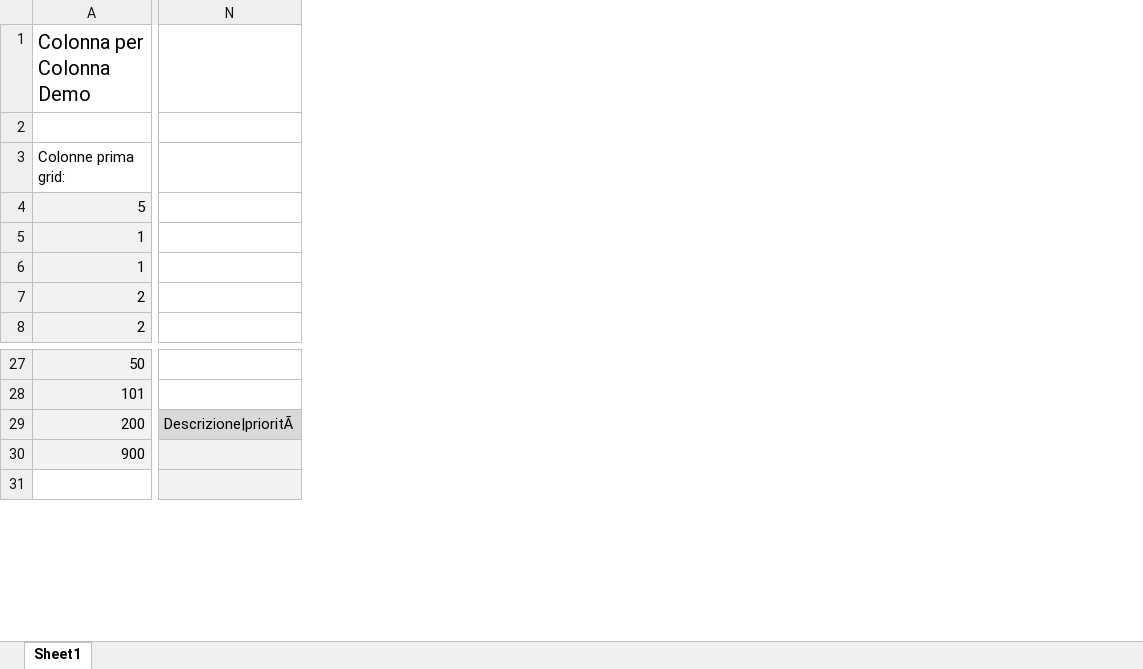
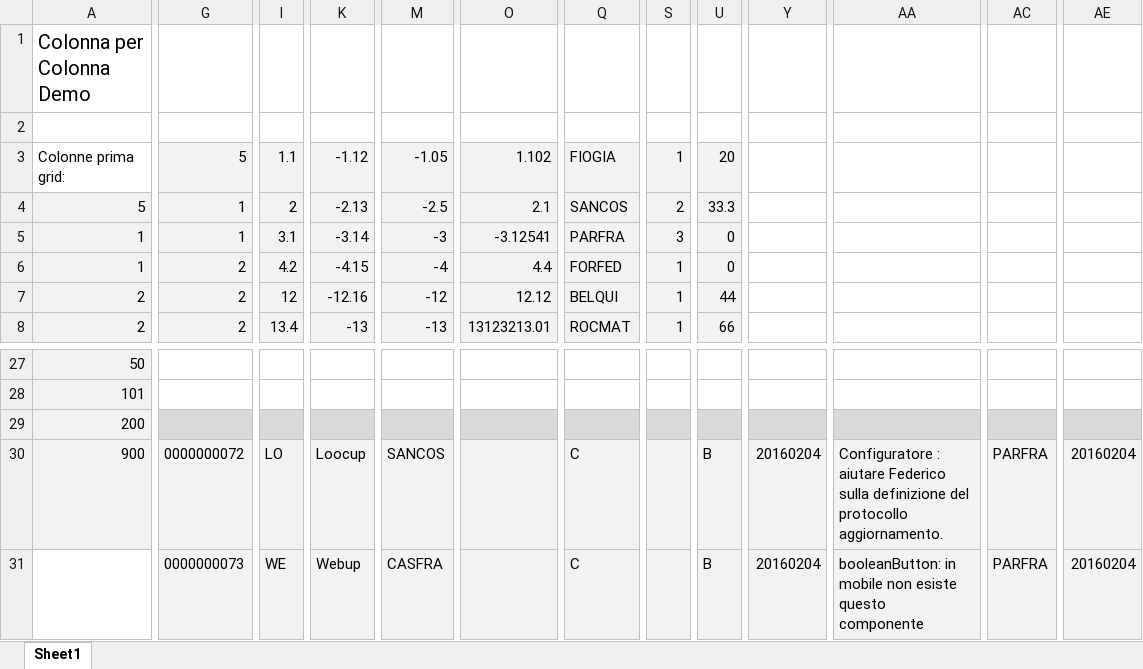
Before and after one commit to MauroWB/JXLS-Main-Rep, an Excel workbook: src/main/resources/excel/cpc_output.xlsx, sheet Sheet1, drawn as a sheet; only a part is shown, gaps mark what is left out; values as stored, in another font and other column widths than the file's, no borders; removed rows and columns are numbered as before the commit, all else as after; rows hold the shown columns only; the diff covers the shown part only; the diff names each change by its address in the sheet, - before the commit and + after, or states it on an @@ line.

```diff
--- a/src/main/resources/excel/cpc_output.xlsx (sheet Sheet1)
+++ b/src/main/resources/excel/cpc_output.xlsx (sheet Sheet1)
+column G, rows 3-8: 5 | 1 | 1 | 2 | 2 | 2; rows 30-31: 0000000072 | 0000000073
+column I, rows 3-8: 1.1 | 2 | 3.1 | 4.2 | 12 | 13.4; rows 30-31: LO | WE
+column K, rows 3-8: -1.12 | -2.13 | -3.14 | -4.15 | -12.16 | -13; rows 30-31: Loocup | Webup
+column M, rows 3-8: -1.05 | -2.5 | -3 | -4 | -12 | -13; rows 30-31: SANCOS | CASFRA
+column O, rows 3-8: 1.102 | 2.1 | -3.12541 | 4.4 | 12.12 | 13123213.01
+column Q, rows 3-8: FIOGIA | SANCOS | PARFRA | FORFED | BELQUI | ROCMAT; rows 30-31: C | C
+column S, rows 3-8: 1 | 2 | 3 | 1 | 1 | 1
-column N, empty
+column U, rows 3-8: 20 | 33.3 | 0 | 0 | 44 | 66; rows 30-31: B | B
+column Y, rows 30-31: 20160204 | 20160204
+column AA, rows 30-31: Configuratore : aiutare Federico sulla definizione del protocollo aggiornamento. | booleanButton: in mobile non esiste questo componente
+column AC, rows 30-31: PARFRA | PARFRA
+column AE, rows 30-31: 20160204 | 20160204
-row 29: 200 | Descrizione|prioritÃ
+row 29: 200
```
Also changed, not shown: 4 added columns elsewhere in this sheet, src/main/resources/excel/cpcauto_output.xlsx, src/main/resources/excel/dir_output.xlsx, 32 other files.
